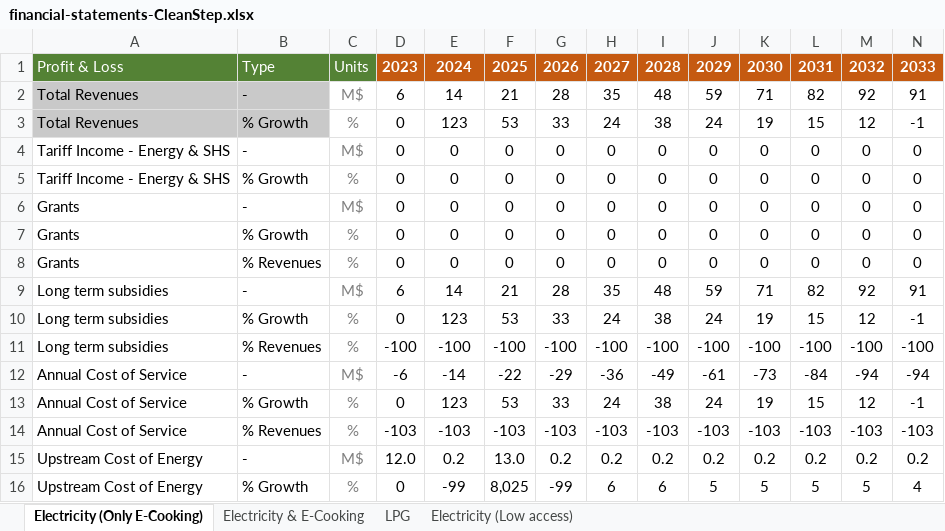
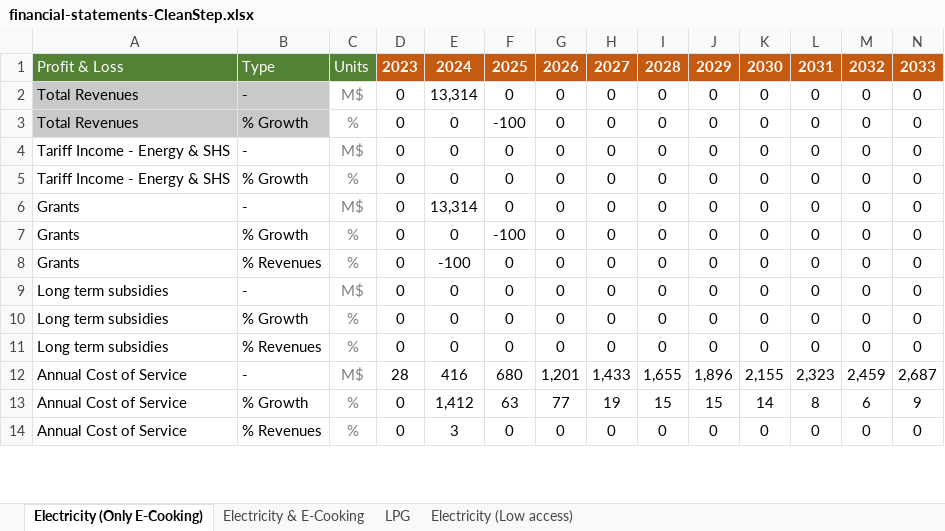
Before and after one commit to Almudenagarrido/CC-WBT-AI, an Excel workbook: backend/Rwanda/financial-statements-CleanStep.xlsx, sheet Electricity (Only E-Cooking), drawn as a sheet; only a part is shown; values as stored, in another font and other column widths than the file's, no borders; removed rows and columns are numbered as before the commit, all else as after; rows hold the shown columns only; the diff covers the shown part only; the diff names each change by its address in the sheet, - before the commit and + after, or states it on an @@ line.

Commit message:
Restructure Excel templates and backend for fuel-specific tariffs and upstream costs
- Split electricity demand, capex, opex, etc into "Electricity & E-Cooking" and "Electricity (Low access)"

- Updated Excel templates (technoeconomic, capex) to support new demand, capex, opex, etc categories

- Refactored backend formulas to use fuel-specific config lookups

- Implemented hierarchical config structure for tariffs and upstream costs per fuel type

- Detailed debugging and error handling for formula application process

```diff
--- a/backend/Rwanda/financial-statements-CleanStep.xlsx (sheet Electricity (Only E-Cooking))
+++ b/backend/Rwanda/financial-statements-CleanStep.xlsx (sheet Electricity (Only E-Cooking))
-row 2: Total Revenues | - | M$ | 6 | 14 | 21 | 28 | 35 | 48 | 59 | 71 | 82 | 92 | 91
-row 3: Total Revenues | % Growth | % | 0 | 123 | 53 | 33 | 24 | 38 | 24 | 19 | 15 | 12 | -1
+row 2: Total Revenues | - | M$ | 0 | 13,314 | 0 | 0 | 0 | 0 | 0 | 0 | 0 | 0 | 0
+row 3: Total Revenues | % Growth | % | 0 | 0 | -100 | 0 | 0 | 0 | 0 | 0 | 0 | 0 | 0
-E6: 0
+E6: 13,314
-F7: 0
+F7: -100
-E8: 0
+E8: -100
-row 9: Long term subsidies | - | M$ | 6 | 14 | 21 | 28 | 35 | 48 | 59 | 71 | 82 | 92 | 91
-row 10: Long term subsidies | % Growth | % | 0 | 123 | 53 | 33 | 24 | 38 | 24 | 19 | 15 | 12 | -1
-row 11: Long term subsidies | % Revenues | % | -100 | -100 | -100 | -100 | -100 | -100 | -100 | -100 | -100 | -100 | -100
-row 12: Annual Cost of Service | - | M$ | -6 | -14 | -22 | -29 | -36 | -49 | -61 | -73 | -84 | -94 | -94
-row 13: Annual Cost of Service | % Growth | % | 0 | 123 | 53 | 33 | 24 | 38 | 24 | 19 | 15 | 12 | -1
-row 14: Annual Cost of Service | % Revenues | % | -103 | -103 | -103 | -103 | -103 | -103 | -103 | -103 | -103 | -103 | -103
-row 15: Upstream Cost of Energy | - | M$ | 12.0 | 0.2 | 13.0 | 0.2 | 0.2 | 0.2 | 0.2 | 0.2 | 0.2 | 0.2 | 0.2
-row 16: Upstream Cost of Energy | % Growth | % | 0 | -99 | 8,025 | -99 | 6 | 6 | 5 | 5 | 5 | 5 | 4
+row 9: Long term subsidies | - | M$ | 0 | 0 | 0 | 0 | 0 | 0 | 0 | 0 | 0 | 0 | 0
+row 10: Long term subsidies | % Growth | % | 0 | 0 | 0 | 0 | 0 | 0 | 0 | 0 | 0 | 0 | 0
+row 11: Long term subsidies | % Revenues | % | 0 | 0 | 0 | 0 | 0 | 0 | 0 | 0 | 0 | 0 | 0
+row 12: Annual Cost of Service | - | M$ | 28 | 416 | 680 | 1,201 | 1,433 | 1,655 | 1,896 | 2,155 | 2,323 | 2,459 | 2,687
+row 13: Annual Cost of Service | % Growth | % | 0 | 1,412 | 63 | 77 | 19 | 15 | 15 | 14 | 8 | 6 | 9
+row 14: Annual Cost of Service | % Revenues | % | 0 | 3 | 0 | 0 | 0 | 0 | 0 | 0 | 0 | 0 | 0
```
Also changed, not shown: 50 added rows, 48 removed rows, 56 edited cells and cell formats elsewhere in this sheet, sheet Electricity (Low access), sheet Electricity & E-Cooking, sheet LPG, backend/Rwanda/capex-fuels-CleanStep.xlsx, backend/Rwanda/technoeconomic-inputs-CleanStep.xlsx, 35 other files.
